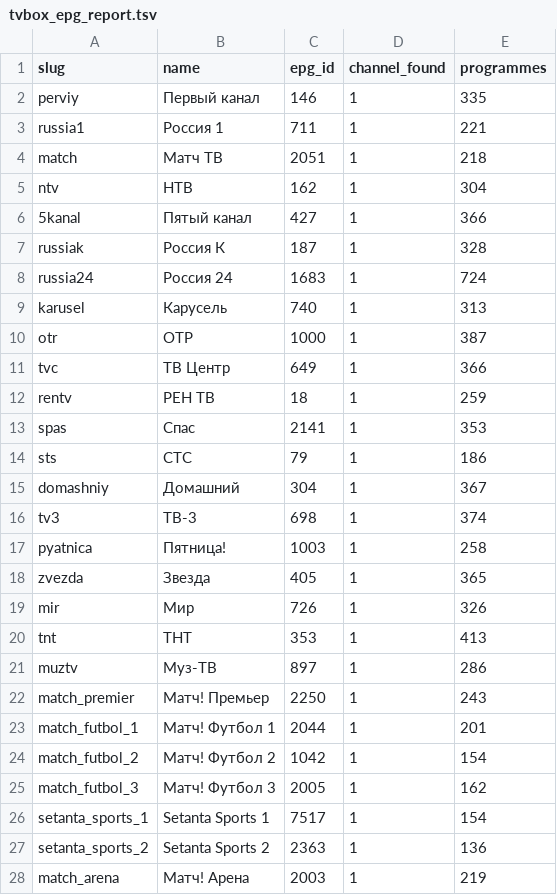
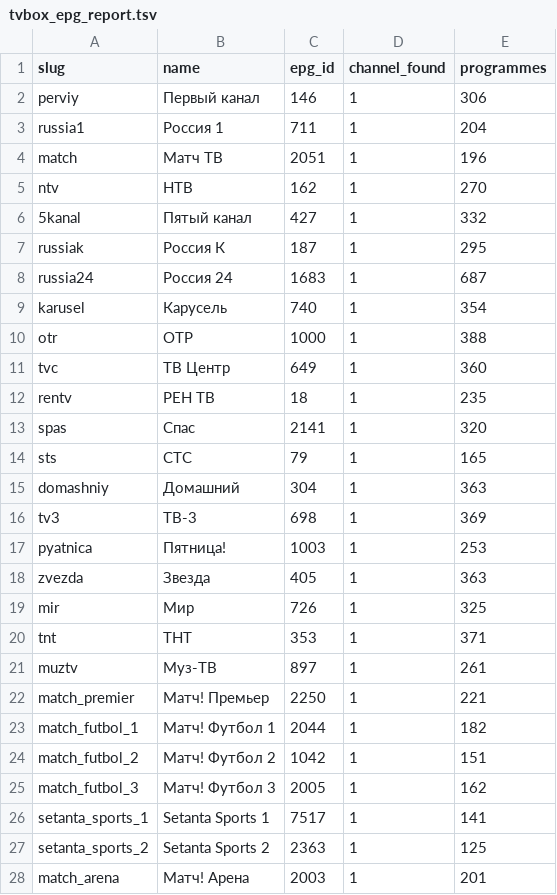
Before and after one commit to Commodo163/sys-cache-7c91, a TSV file: data/tvbox_epg_report.tsv, drawn as a sheet; only a part is shown; the diff covers the shown part only.

Commit message:
Update TVbox EPG

```diff
--- a/data/tvbox_epg_report.tsv
+++ b/data/tvbox_epg_report.tsv
@@ -1,28 +1,28 @@
 slug	name	epg_id	channel_found	programmes
-perviy	Первый канал	146	1	335
-russia1	Россия 1	711	1	221
-match	Матч ТВ	2051	1	218
-ntv	НТВ	162	1	304
-5kanal	Пятый канал	427	1	366
-russiak	Россия К	187	1	328
-russia24	Россия 24	1683	1	724
-karusel	Карусель	740	1	313
-otr	ОТР	1000	1	387
-tvc	ТВ Центр	649	1	366
-rentv	РЕН ТВ	18	1	259
-spas	Спас	2141	1	353
-sts	СТС	79	1	186
-domashniy	Домашний	304	1	367
-tv3	ТВ-3	698	1	374
-pyatnica	Пятница!	1003	1	258
-zvezda	Звезда	405	1	365
-mir	Мир	726	1	326
-tnt	ТНТ	353	1	413
-muztv	Муз-ТВ	897	1	286
-match_premier	Матч! Премьер	2250	1	243
-match_futbol_1	Матч! Футбол 1	2044	1	201
-match_futbol_2	Матч! Футбол 2	1042	1	154
+perviy	Первый канал	146	1	306
+russia1	Россия 1	711	1	204
+match	Матч ТВ	2051	1	196
+ntv	НТВ	162	1	270
+5kanal	Пятый канал	427	1	332
+russiak	Россия К	187	1	295
+russia24	Россия 24	1683	1	687
+karusel	Карусель	740	1	354
+otr	ОТР	1000	1	388
+tvc	ТВ Центр	649	1	360
+rentv	РЕН ТВ	18	1	235
+spas	Спас	2141	1	320
+sts	СТС	79	1	165
+domashniy	Домашний	304	1	363
+tv3	ТВ-3	698	1	369
+pyatnica	Пятница!	1003	1	253
+zvezda	Звезда	405	1	363
+mir	Мир	726	1	325
+tnt	ТНТ	353	1	371
+muztv	Муз-ТВ	897	1	261
+match_premier	Матч! Премьер	2250	1	221
+match_futbol_1	Матч! Футбол 1	2044	1	182
+match_futbol_2	Матч! Футбол 2	1042	1	151
 match_futbol_3	Матч! Футбол 3	2005	1	162
-setanta_sports_1	Setanta Sports 1	7517	1	154
-setanta_sports_2	Setanta Sports 2	2363	1	136
-match_arena	Матч! Арена	2003	1	219
+setanta_sports_1	Setanta Sports 1	7517	1	141
+setanta_sports_2	Setanta Sports 2	2363	1	125
+match_arena	Матч! Арена	2003	1	201
```
Also changed, not shown: 38 edited cells elsewhere in this file, 2 other files.
